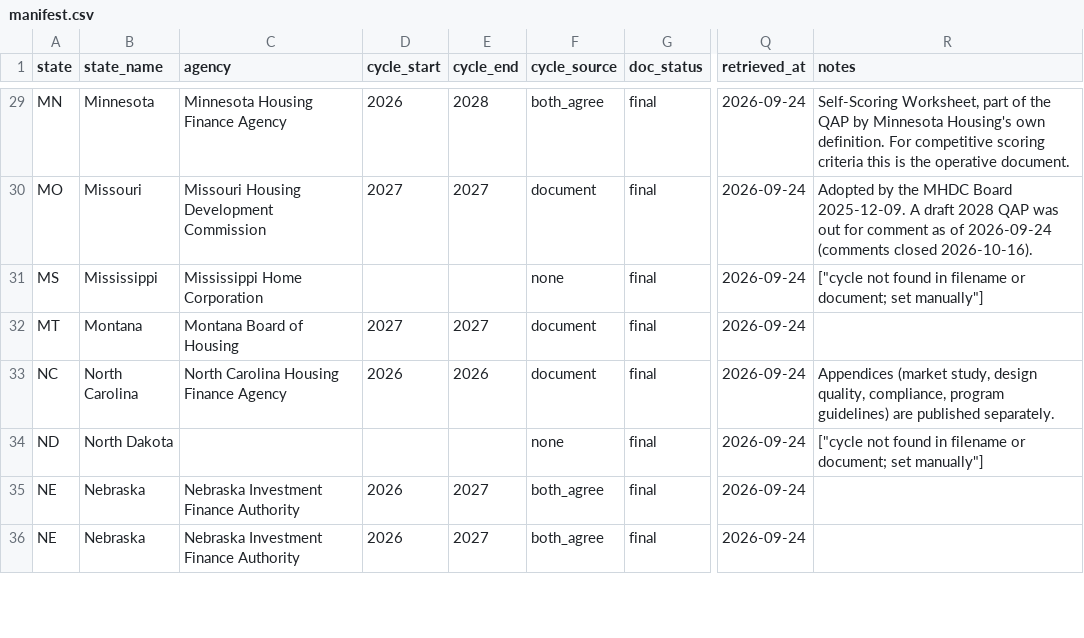
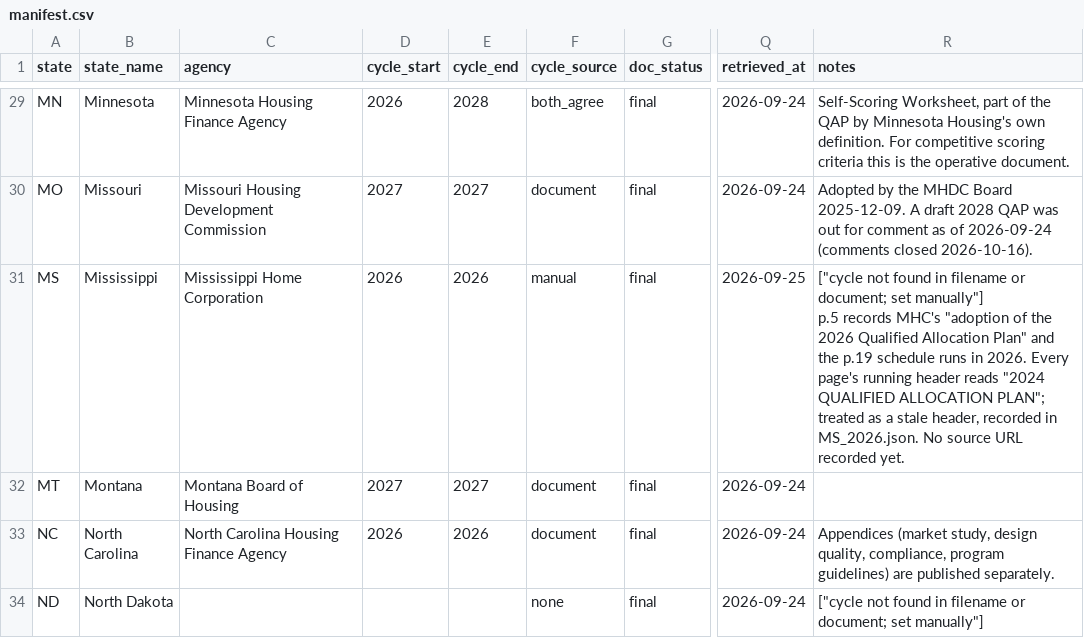
Before and after one commit to kmbrgandhi/qap, a CSV file: data/manifest.csv, drawn as a sheet; only a part is shown, gaps mark what is left out; the shorter side is filled out with more unchanged rows; ↵ is a line break in a cell; the diff names each change by its address in the sheet, - before the commit and + after, or states it on an @@ line.

```diff
--- a/data/manifest.csv
+++ b/data/manifest.csv
-D31 (cycle_start): (empty)
+D31 (cycle_start): 2026
-E31 (cycle_end): (empty)
+E31 (cycle_end): 2026
-F31 (cycle_source): none
+F31 (cycle_source): manual
-Q31 (retrieved_at): 2026-09-24
+Q31 (retrieved_at): 2026-09-25
-R31 (notes): …set manually"]
+R31 (notes): …set manually"] ↵ p.5 records MHC's "adoption of the 2026 Qualified Allocation Plan" and the p.19 schedule runs in 2026. Every page's running header reads "2024 QUALIFIED ALLOCATION PLAN"; treated as a stale header, recorded in MS_2026.json. No source URL recorded yet.
```
Also changed, not shown: data/sources.csv, 6 other files.
